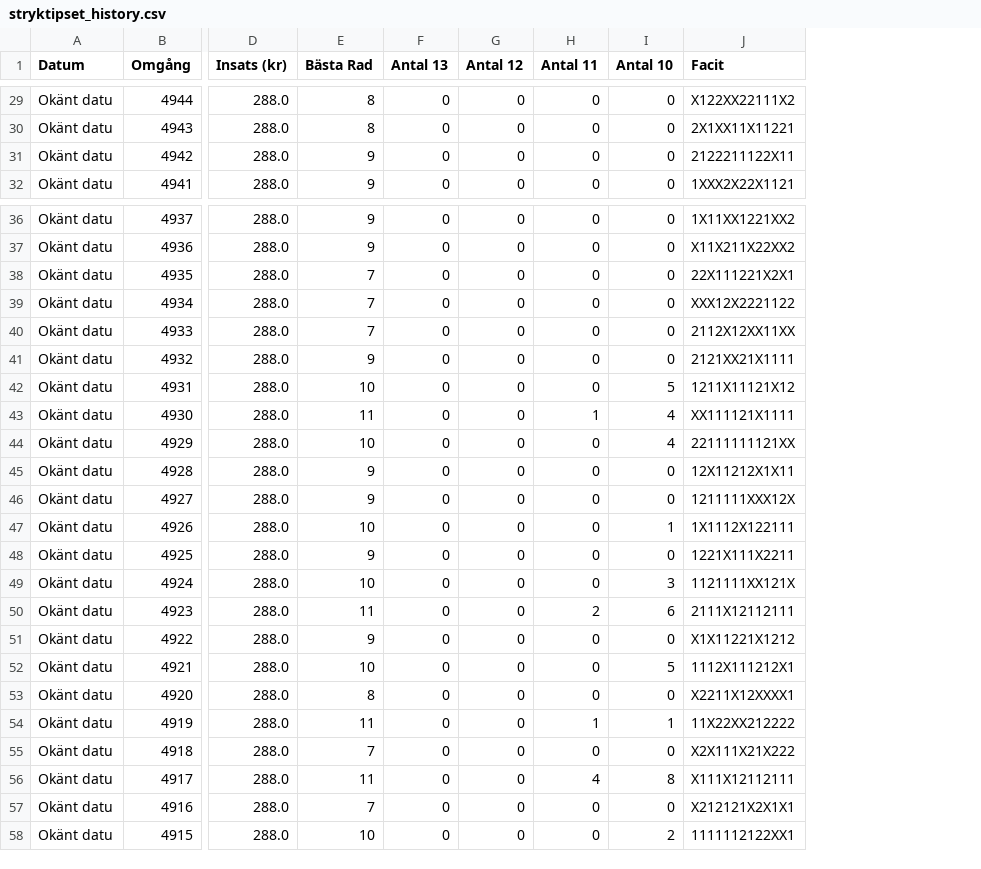
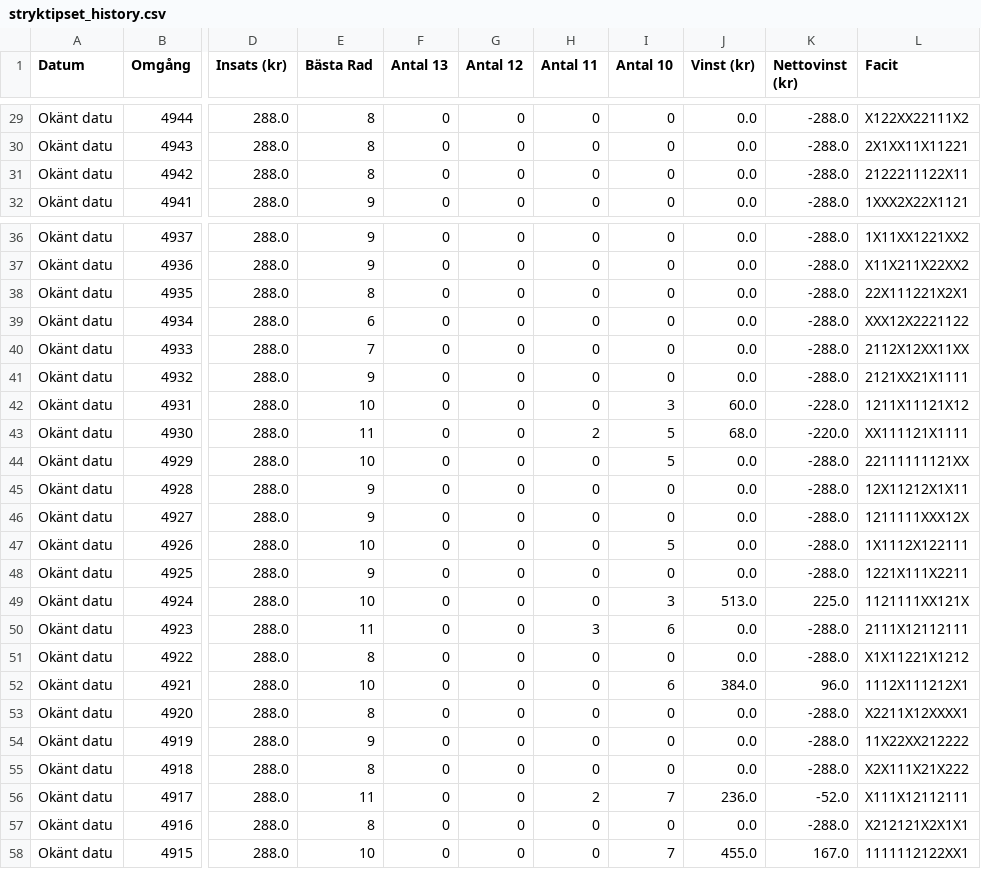
Before and after one commit to bjorndalman/website, a CSV file: data/stryktipset_history.csv, drawn as a sheet; only a part is shown, gaps mark what is left out; the diff covers the shown part only; the diff names each change by its address in the sheet, - before the commit and + after, or states it on an @@ line.

```diff
--- a/data/stryktipset_history.csv
+++ b/data/stryktipset_history.csv
+column J (Vinst (kr)), rows 29-32: all 0.0; rows 36-58: 0.0 | 0.0 | 0.0 | 0.0 | 0.0 | 0.0 | 60.0 | 68.0 | 0.0 | 0.0 | 0.0 | 0.0 | 0.0 | 513.0 | 0.0 | 0.0 | 384.0 | 0.0 | 0.0 | 0.0 | 236.0 | 0.0 | 455.0
+column K (Nettovinst (kr)), rows 29-32: all -288.0; rows 36-58: -288.0 | -288.0 | -288.0 | -288.0 | -288.0 | -288.0 | -228.0 | -220.0 | -288.0 | -288.0 | -288.0 | -288.0 | -288.0 | 225.0 | -288.0 | -288.0 | 96.0 | -288.0 | -288.0 | -288.0 | -52.0 | -288.0 | 167.0
-E31 (Bästa Rad): 9
+E31 (Bästa Rad): 8
-E38 (Bästa Rad): 7
+E38 (Bästa Rad): 8
-E39 (Bästa Rad): 7
+E39 (Bästa Rad): 6
-I42 (Antal 10): 5
+I42 (Antal 10): 3
-H43 (Antal 11): 1
+H43 (Antal 11): 2
-I43:I44 (Antal 10): 4
+I43:I44 (Antal 10): 5
-I47 (Antal 10): 1
+I47 (Antal 10): 5
-H50 (Antal 11): 2
+H50 (Antal 11): 3
-E51 (Bästa Rad): 9
+E51 (Bästa Rad): 8
-I52 (Antal 10): 5
+I52 (Antal 10): 6
-E54 (Bästa Rad): 11
+E54 (Bästa Rad): 9
-H54 (Antal 11): 1
+H54 (Antal 11): 0
-I54 (Antal 10): 1
+I54 (Antal 10): 0
-E55 (Bästa Rad): 7
+E55 (Bästa Rad): 8
-H56 (Antal 11): 4
+H56 (Antal 11): 2
-I56 (Antal 10): 8
+I56 (Antal 10): 7
-E57 (Bästa Rad): 7
+E57 (Bästa Rad): 8
-I58 (Antal 10): 2
+I58 (Antal 10): 7
```
Also changed, not shown: 10 edited cells elsewhere in this file, data/system_4915.csv, data/system_4916.csv, 55 other files.
